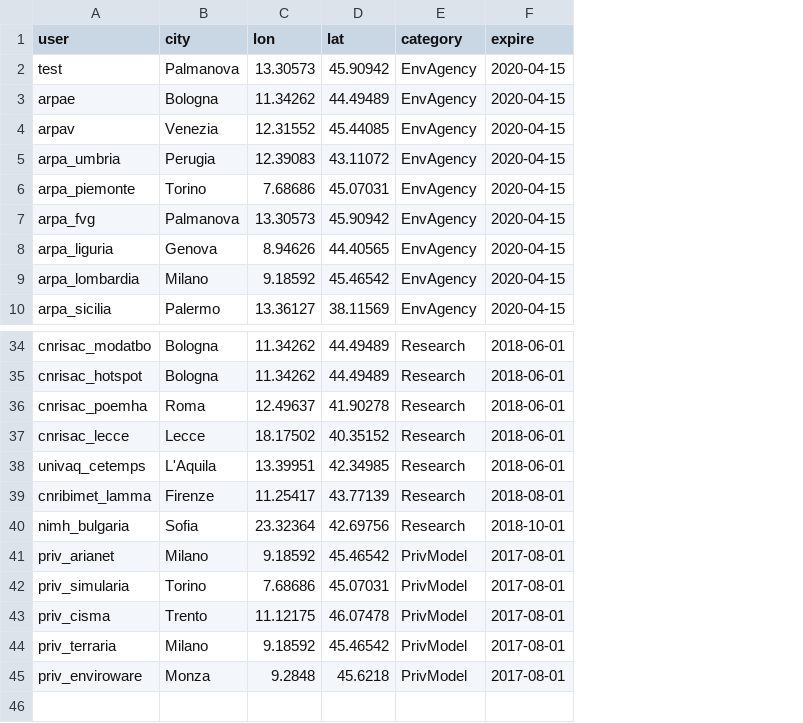
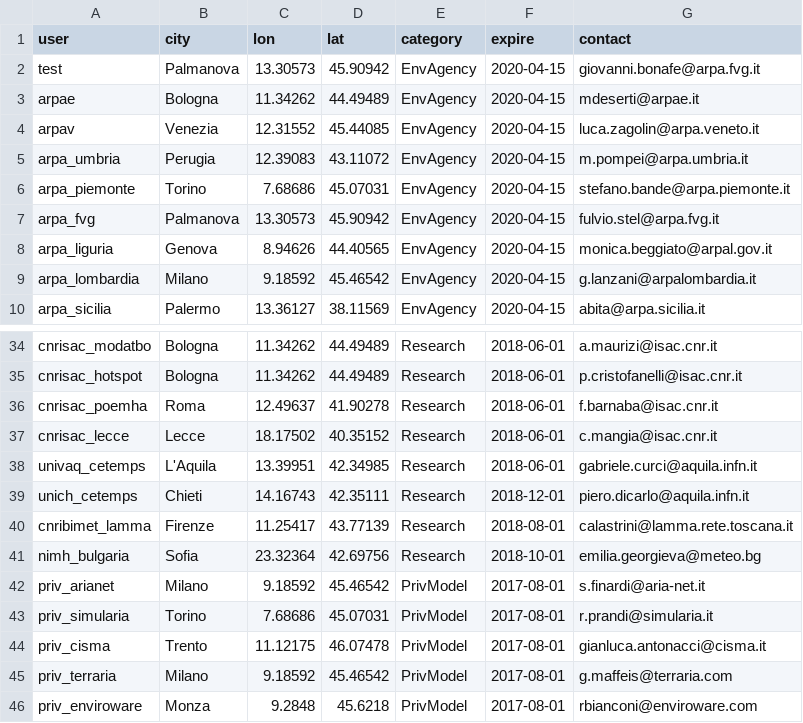
Before and after one commit to jobonaf/calicantus, a CSV file: config/config_users.csv, drawn as a sheet; only a part is shown, gaps mark what is left out; the diff names each change by its address in the sheet, - before the commit and + after, or states it on an @@ line.

Commit message:
added email to user list

```diff
--- a/config/config_users.csv
+++ b/config/config_users.csv
+column G (contact), rows 2-10: giovanni.bonafe@arpa.fvg.it | mdeserti@arpae.it | luca.zagolin@arpa.veneto.it | m.pompei@arpa.umbria.it | stefano.bande@arpa.piemonte.it | fulvio.stel@arpa.fvg.it | monica.beggiato@arpal.gov.it | g.lanzani@arpalombardia.it | abita@arpa.sicilia.it; rows 34-38: a.maurizi@isac.cnr.it | p.cristofanelli@isac.cnr.it | f.barnaba@isac.cnr.it | c.mangia@isac.cnr.it | gabriele.curci@aquila.infn.it; rows 40-46: calastrini@lamma.rete.toscana.it | emilia.georgieva@meteo.bg | s.finardi@aria-net.it | r.prandi@simularia.it | gianluca.antonacci@cisma.it | g.maffeis@terraria.com | rbianconi@enviroware.com
+row 39: unich_cetemps | Chieti | 14.16743 | 42.35111 | Research | 2018-12-01 | piero.dicarlo@aquila.infn.it
```
